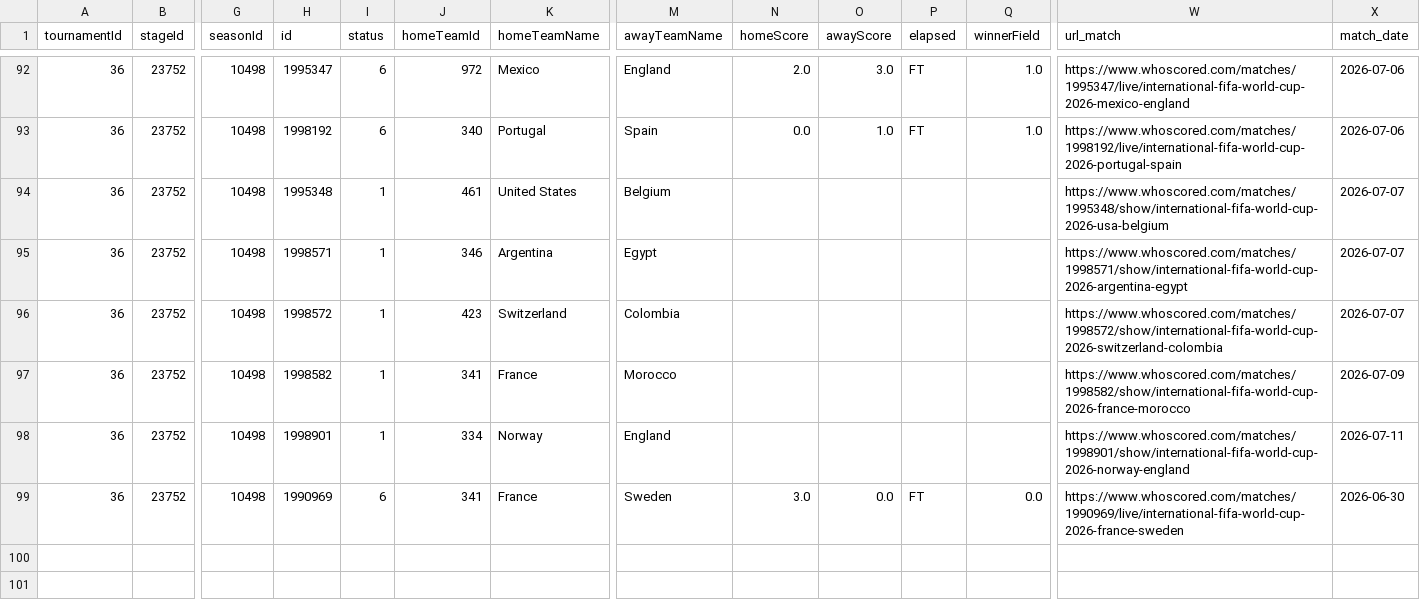
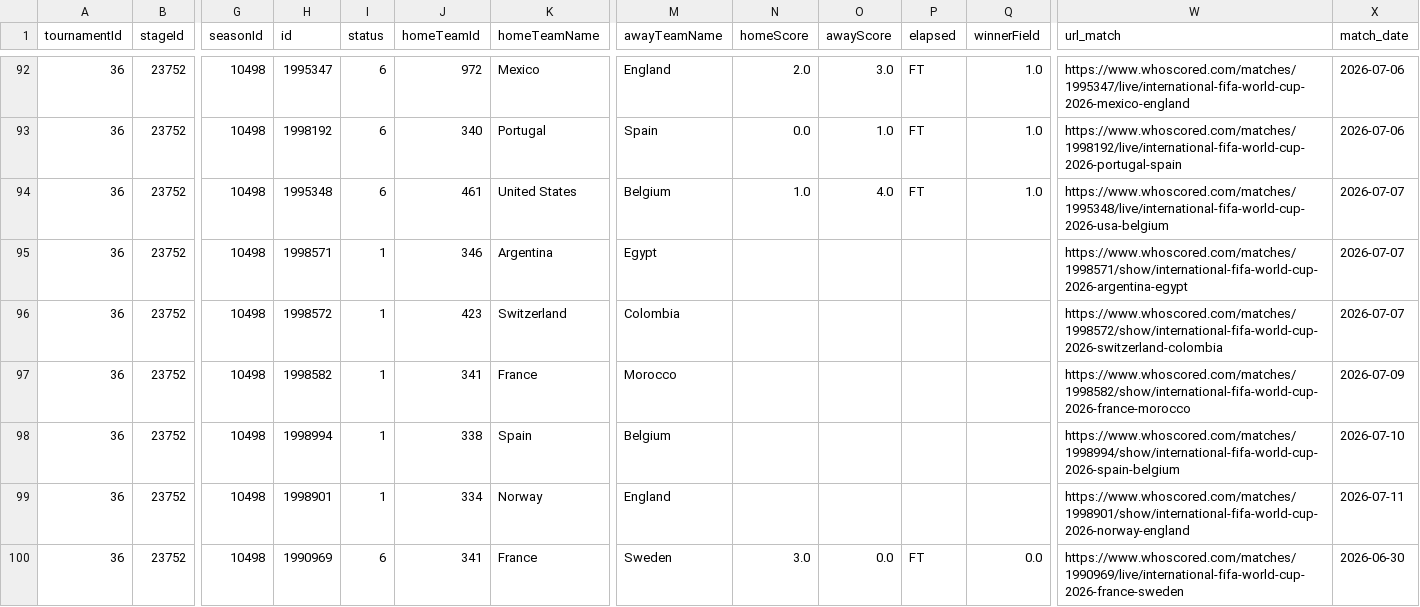
Before and after one commit to CescBlanco/world_cup_26_dashboard, a CSV file: worldcup26/data/fixtures_wc26_stages.csv, drawn as a sheet; only a part is shown, gaps mark what is left out; rows hold the shown columns only; the diff names each change by its address in the sheet, - before the commit and + after, or states it on an @@ line.

Commit message:
feat: upload data fixtures + players + jsons match R16 (EEUU vs Belgium)

```diff
--- a/worldcup26/data/fixtures_wc26_stages.csv
+++ b/worldcup26/data/fixtures_wc26_stages.csv
-I94 (status): 1
+I94 (status): 6
-N94 (homeScore): (empty)
+N94 (homeScore): 1.0
-O94 (awayScore): (empty)
+O94 (awayScore): 4.0
-P94 (elapsed): (empty)
+P94 (elapsed): FT
-Q94 (winnerField): (empty)
+Q94 (winnerField): 1.0
-W94 (url_match): https://www.whoscored.com/matches/1995348/show/international-fifa-world-cup-2026-usa-belgium
+W94 (url_match): https://www.whoscored.com/matches/1995348/live/international-fifa-world-cup-2026-usa-belgium
+row 98: 36 | 23752 | 10498 | 1998994 | 1 | 338 | Spain | Belgium |  |  |  |  | https://www.whoscored.com/matches/1998994/show/international-fifa-world-cup-2026-spain-belgium | 2026-07-10
```
Also changed, not shown: worldcup26/data/all_matches_wc26_fotmob.csv, worldcup26/data/all_players_wc26_fotmob.csv, 2 other files.
